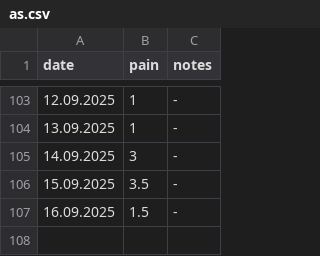
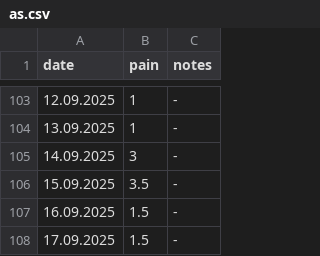
Before and after one commit to gungorMetehan/my_df, a CSV file: dfs/as.csv, drawn as a sheet; only a part is shown, gaps mark what is left out; the diff names each change by its address in the sheet, - before the commit and + after, or states it on an @@ line.

Commit message:
Update as.csv

```diff
--- a/dfs/as.csv
+++ b/dfs/as.csv
+row 108: 17.09.2025 | 1.5 | -
```
